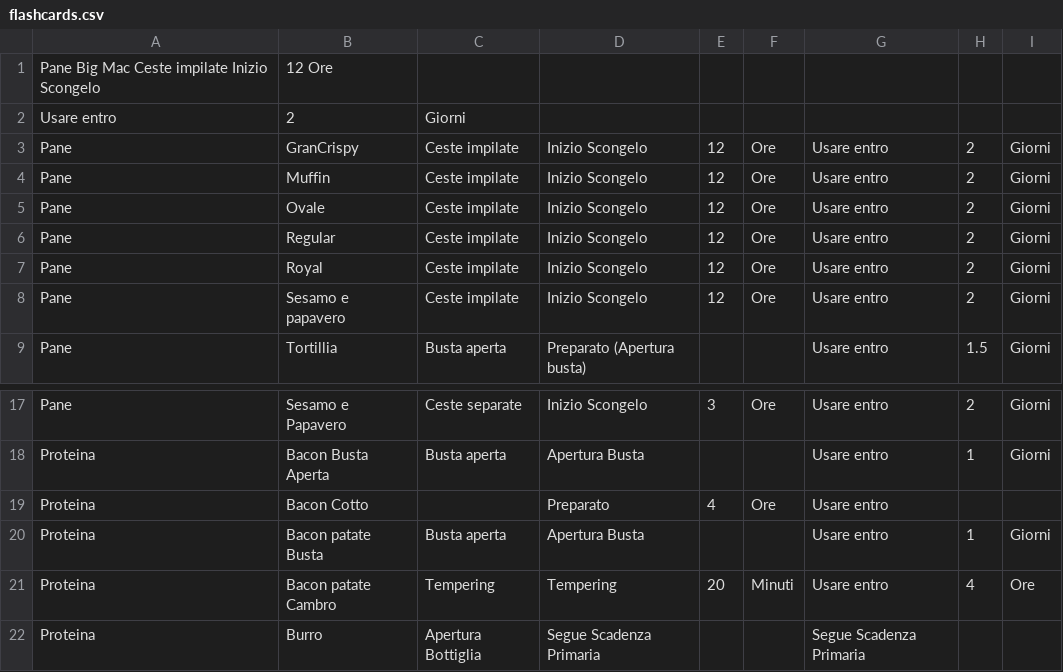
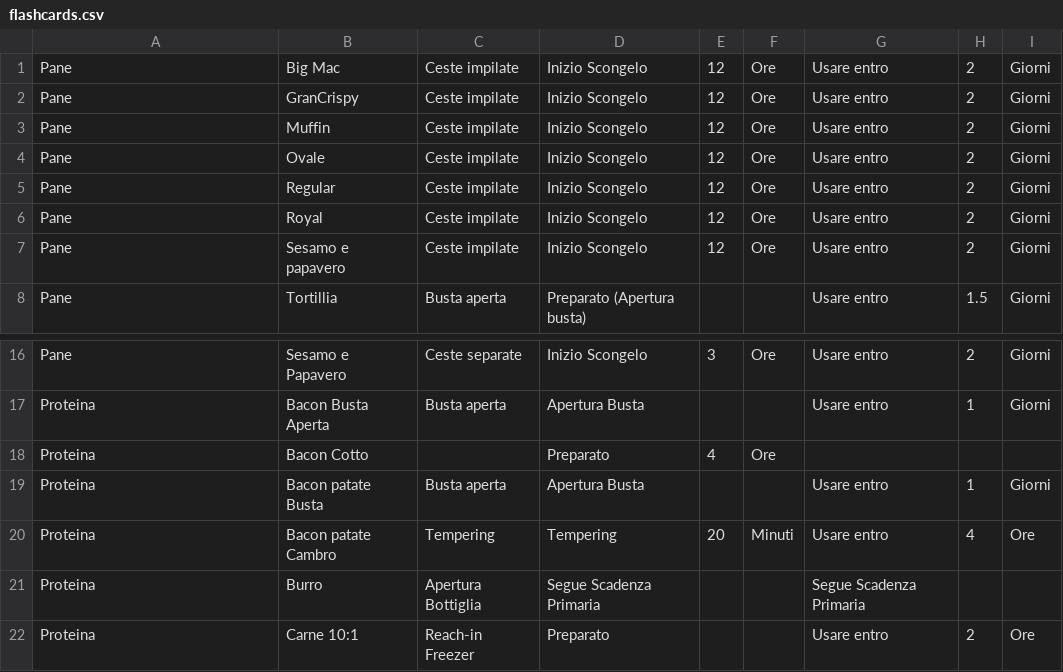
Before and after one commit to alessandrotor/mclearn, a CSV file: api/flashcards.csv, drawn as a sheet; only a part is shown, gaps mark what is left out; the shorter side is filled out with more unchanged rows.

Commit message:
Update flashcards.csv
trying

```diff
--- a/api/flashcards.csv
+++ b/api/flashcards.csv
@@ -1,3 +1,2 @@
-Pane Big Mac Ceste impilate Inizio Scongelo,12 Ore
-Usare entro,2,Giorni
+Pane,Big Mac,Ceste impilate,Inizio Scongelo,12,Ore,Usare entro,2,Giorni
 Pane,GranCrispy,Ceste impilate,Inizio Scongelo,12,Ore,Usare entro,2,Giorni
@@ -18,3 +17,3 @@ Pane,Sesamo e Papavero,Ceste separate,Inizio Scongelo,3,Ore,Usare entro,2,Giorni
 Proteina,Bacon Busta Aperta,Busta aperta,Apertura Busta,, ,Usare entro,1,Giorni
-Proteina,Bacon Cotto,,Preparato,4,Ore,Usare entro,,
+Proteina,Bacon Cotto,,Preparato,4,Ore,
 Proteina,Bacon patate Busta,Busta aperta,Apertura Busta,, ,Usare entro,1,Giorni
```
